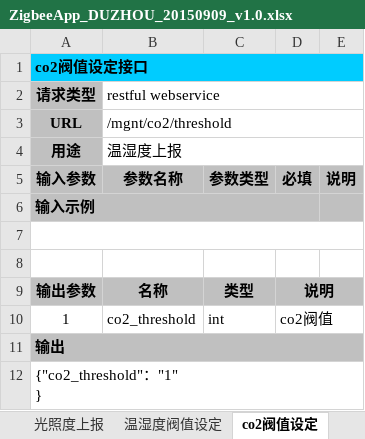
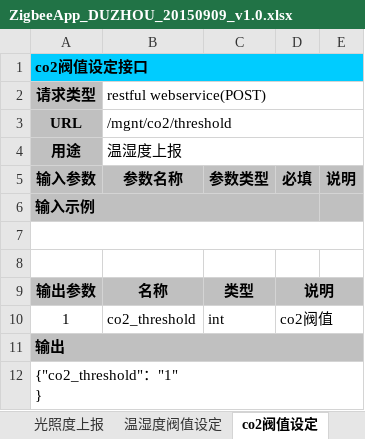
Before and after one commit to klaus20141002/ZigbeeApp, an Excel workbook: ZigbeeApp/source/interface/ZigbeeApp_DUZHOU_20150909_v1.0.xlsx, sheet co2阀值设定, drawn as a sheet; values as stored, in another font and other column widths than the file's, no borders; the diff names each change by its address in the sheet, - before the commit and + after, or states it on an @@ line.

```diff
--- a/ZigbeeApp/source/interface/ZigbeeApp_DUZHOU_20150909_v1.0.xlsx (sheet co2阀值设定)
+++ b/ZigbeeApp/source/interface/ZigbeeApp_DUZHOU_20150909_v1.0.xlsx (sheet co2阀值设定)
-B2 (参数名称): restful webservice
+B2 (参数名称): restful webservice(POST)
```
Also changed, not shown: sheet 告警上报, sheet 温湿度阀值设定, sheet co2上报, sheet 光照度上报, sheet 温湿度上报, other sheet tabs, 1 other file.
